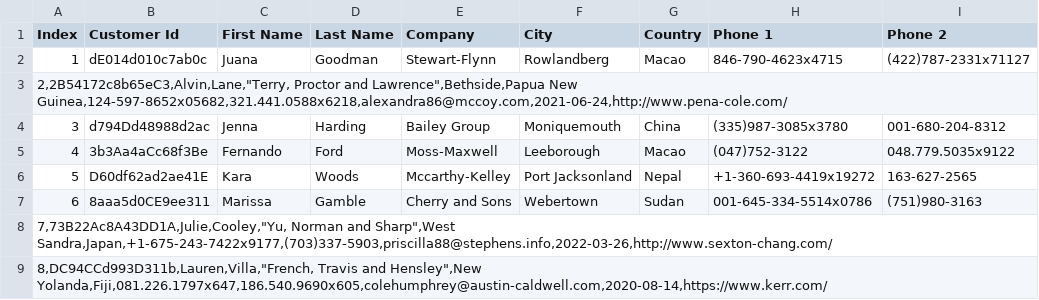
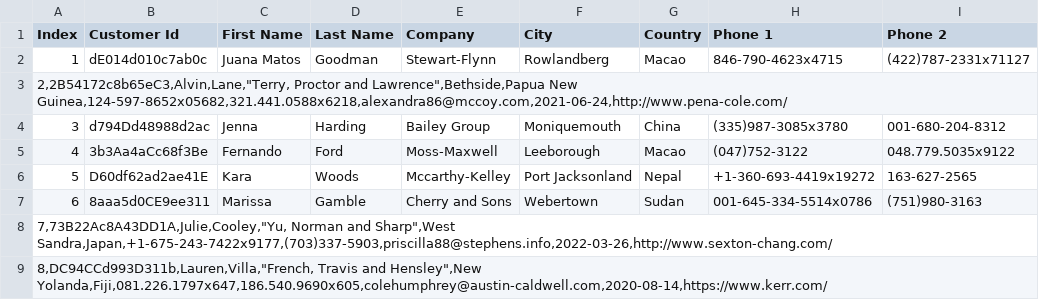
Before and after one commit to rrnoa/datasets, a CSV file: customers-1000.csv, drawn as a sheet; only a part is shown; the diff names each change by its address in the sheet, - before the commit and + after, or states it on an @@ line.

Commit message:
Actualizo archivo CSV23wwww

```diff
--- a/customers-1000.csv
+++ b/customers-1000.csv
-C2 (First Name): Juana
+C2 (First Name): Juana Matos
```
